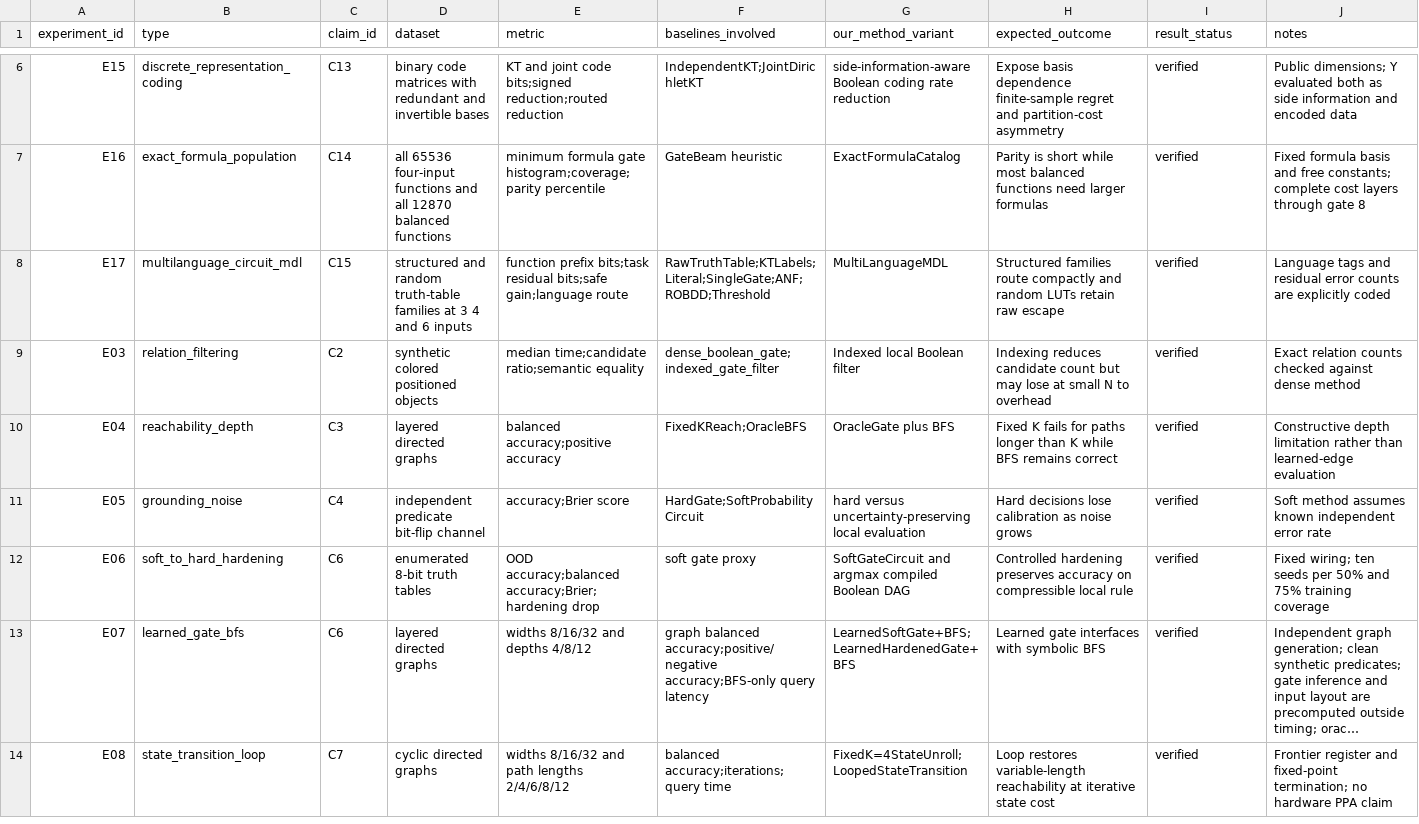
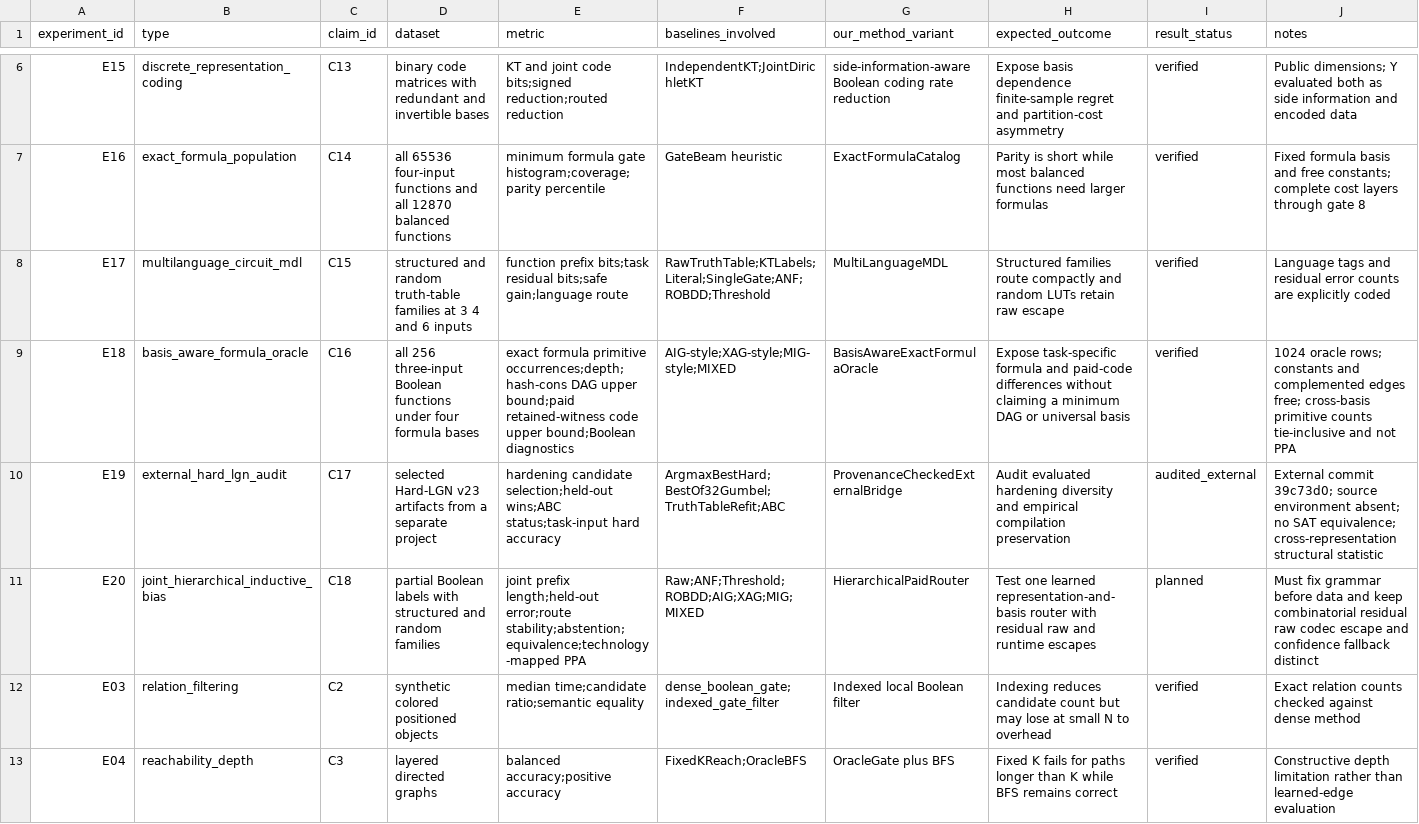
Before and after one commit to chaochao825/symbolic_logic, a CSV file: notes/design/experiment-matrix.csv, drawn as a sheet; only a part is shown, gaps mark what is left out; the shorter side is filled out with more unchanged rows; long unchanged cells end in …; the diff names each change by its address in the sheet, - before the commit and + after, or states it on an @@ line.

```diff
--- a/notes/design/experiment-matrix.csv
+++ b/notes/design/experiment-matrix.csv
+row 9: E18 | basis_aware_formula_oracle | C16 | all 256 three-input Boolean functions under four formula bases | exact formula primitive occurrences;depth;hash-cons DAG upper bound;paid retained-witness code upper bound;Boolean diagnostics | AIG-style;XAG-style;MIG-style;MIXED | BasisAwareExactFormulaOracle | Expose task-specific formula and paid-code differences without claiming a minimum DAG or universal basis | verified | 1024 oracle rows; constants and complemented edges free; cross-basis primitive counts tie-inclusive and not PPA
+row 10: E19 | external_hard_lgn_audit | C17 | selected Hard-LGN v23 artifacts from a separate project | hardening candidate selection;held-out wins;ABC status;task-input hard accuracy | ArgmaxBestHard;BestOf32Gumbel;TruthTableRefit;ABC | ProvenanceCheckedExternalBridge | Audit evaluated hardening diversity and empirical compilation preservation | audited_external | External commit 39c73d0; source environment absent; no SAT equivalence; cross-representation structural statistic
+row 11: E20 | joint_hierarchical_inductive_bias | C18 | partial Boolean labels with structured and random families | joint prefix length;held-out error;route stability;abstention;equivalence;technology-mapped PPA | Raw;ANF;Threshold;ROBDD;AIG;XAG;MIG;MIXED | HierarchicalPaidRouter | Test one learned representation-and-basis router with residual raw and runtime escapes | planned | Must fix grammar before data and keep combinatorial residual raw codec escape and confidence fallback distinct
```
Also changed, not shown: brief/evidence-matrix.csv, notes/design/method-components.csv, 20 other files.
